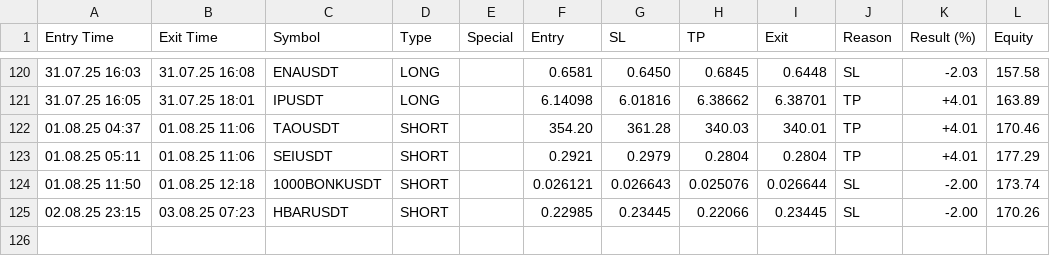
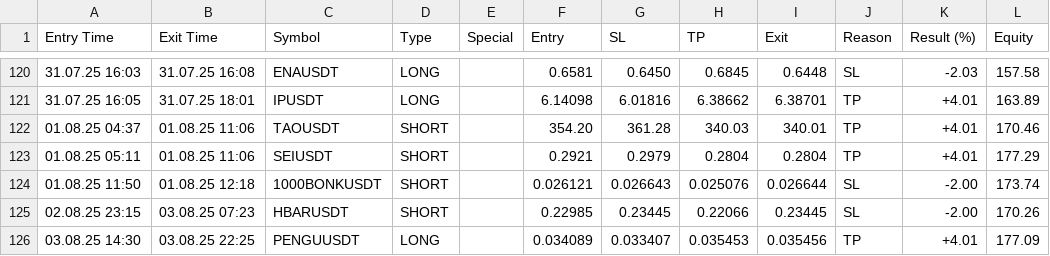
Before and after one commit to vFODD/FODDSIGNAL, a CSV file: foddv2.csv, drawn as a sheet; only a part is shown, gaps mark what is left out; the diff names each change by its address in the sheet, - before the commit and + after, or states it on an @@ line.

Commit message:
Güncelleme - 2025-08-03 22:26:18

```diff
--- a/foddv2.csv
+++ b/foddv2.csv
+row 126: 03.08.25 14:30 | 03.08.25 22:25 | PENGUUSDT | LONG |  | 0.034089 | 0.033407 | 0.035453 | 0.035456 | TP | +4.01 | 177.09
```
